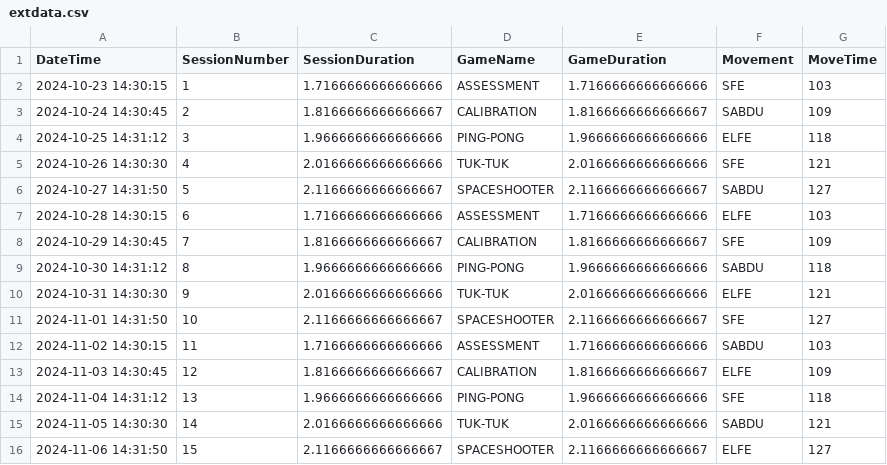
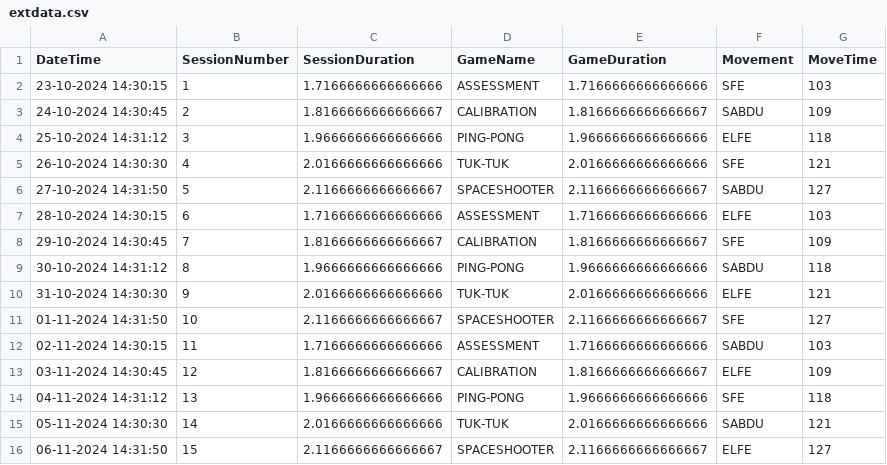
Before and after one commit to jayasurya-7/CllinicalDash, a CSV file: pythonScrips and datafoler/Homer-Data/6753-Mars/MARS/extdata.csv, drawn as a sheet.

```diff
--- a/pythonScrips and datafoler/Homer-Data/6753-Mars/MARS/extdata.csv
+++ b/pythonScrips and datafoler/Homer-Data/6753-Mars/MARS/extdata.csv
@@ -1,16 +1,16 @@
 DateTime,SessionNumber,SessionDuration,GameName,GameDuration,Movement,MoveTime
-2024-10-23 14:30:15,1,1.7166666666666666,ASSESSMENT,1.7166666666666666,SFE,103
-2024-10-24 14:30:45,2,1.8166666666666667,CALIBRATION,1.8166666666666667,SABDU,109
-2024-10-25 14:31:12,3,1.9666666666666666,PING-PONG,1.9666666666666666,ELFE,118
-2024-10-26 14:30:30,4,2.0166666666666666,TUK-TUK,2.0166666666666666,SFE,121
-2024-10-27 14:31:50,5,2.1166666666666667,SPACESHOOTER,2.1166666666666667,SABDU,127
-2024-10-28 14:30:15,6,1.7166666666666666,ASSESSMENT,1.7166666666666666,ELFE,103
-2024-10-29 14:30:45,7,1.8166666666666667,CALIBRATION,1.8166666666666667,SFE,109
-2024-10-30 14:31:12,8,1.9666666666666666,PING-PONG,1.9666666666666666,SABDU,118
-2024-10-31 14:30:30,9,2.0166666666666666,TUK-TUK,2.0166666666666666,ELFE,121
-2024-11-01 14:31:50,10,2.1166666666666667,SPACESHOOTER,2.1166666666666667,SFE,127
-2024-11-02 14:30:15,11,1.7166666666666666,ASSESSMENT,1.7166666666666666,SABDU,103
-2024-11-03 14:30:45,12,1.8166666666666667,CALIBRATION,1.8166666666666667,ELFE,109
-2024-11-04 14:31:12,13,1.9666666666666666,PING-PONG,1.9666666666666666,SFE,118
-2024-11-05 14:30:30,14,2.0166666666666666,TUK-TUK,2.0166666666666666,SABDU,121
-2024-11-06 14:31:50,15,2.1166666666666667,SPACESHOOTER,2.1166666666666667,ELFE,127
+23-10-2024 14:30:15,1,1.7166666666666666,ASSESSMENT,1.7166666666666666,SFE,103
+24-10-2024 14:30:45,2,1.8166666666666667,CALIBRATION,1.8166666666666667,SABDU,109
+25-10-2024 14:31:12,3,1.9666666666666666,PING-PONG,1.9666666666666666,ELFE,118
+26-10-2024 14:30:30,4,2.0166666666666666,TUK-TUK,2.0166666666666666,SFE,121
+27-10-2024 14:31:50,5,2.1166666666666667,SPACESHOOTER,2.1166666666666667,SABDU,127
+28-10-2024 14:30:15,6,1.7166666666666666,ASSESSMENT,1.7166666666666666,ELFE,103
+29-10-2024 14:30:45,7,1.8166666666666667,CALIBRATION,1.8166666666666667,SFE,109
+30-10-2024 14:31:12,8,1.9666666666666666,PING-PONG,1.9666666666666666,SABDU,118
+31-10-2024 14:30:30,9,2.0166666666666666,TUK-TUK,2.0166666666666666,ELFE,121
+01-11-2024 14:31:50,10,2.1166666666666667,SPACESHOOTER,2.1166666666666667,SFE,127
+02-11-2024 14:30:15,11,1.7166666666666666,ASSESSMENT,1.7166666666666666,SABDU,103
+03-11-2024 14:30:45,12,1.8166666666666667,CALIBRATION,1.8166666666666667,ELFE,109
+04-11-2024 14:31:12,13,1.9666666666666666,PING-PONG,1.9666666666666666,SFE,118
+05-11-2024 14:30:30,14,2.0166666666666666,TUK-TUK,2.0166666666666666,SABDU,121
+06-11-2024 14:31:50,15,2.1166666666666667,SPACESHOOTER,2.1166666666666667,ELFE,127
```
Also changed, not shown: pythonScrips and datafoler/Homer-Data/6753/MARS/extdata.csv, pythonScrips and datafoler/Homer-Data/CMC24JD117/PLUTO/configdata.csv, 27 other files.
